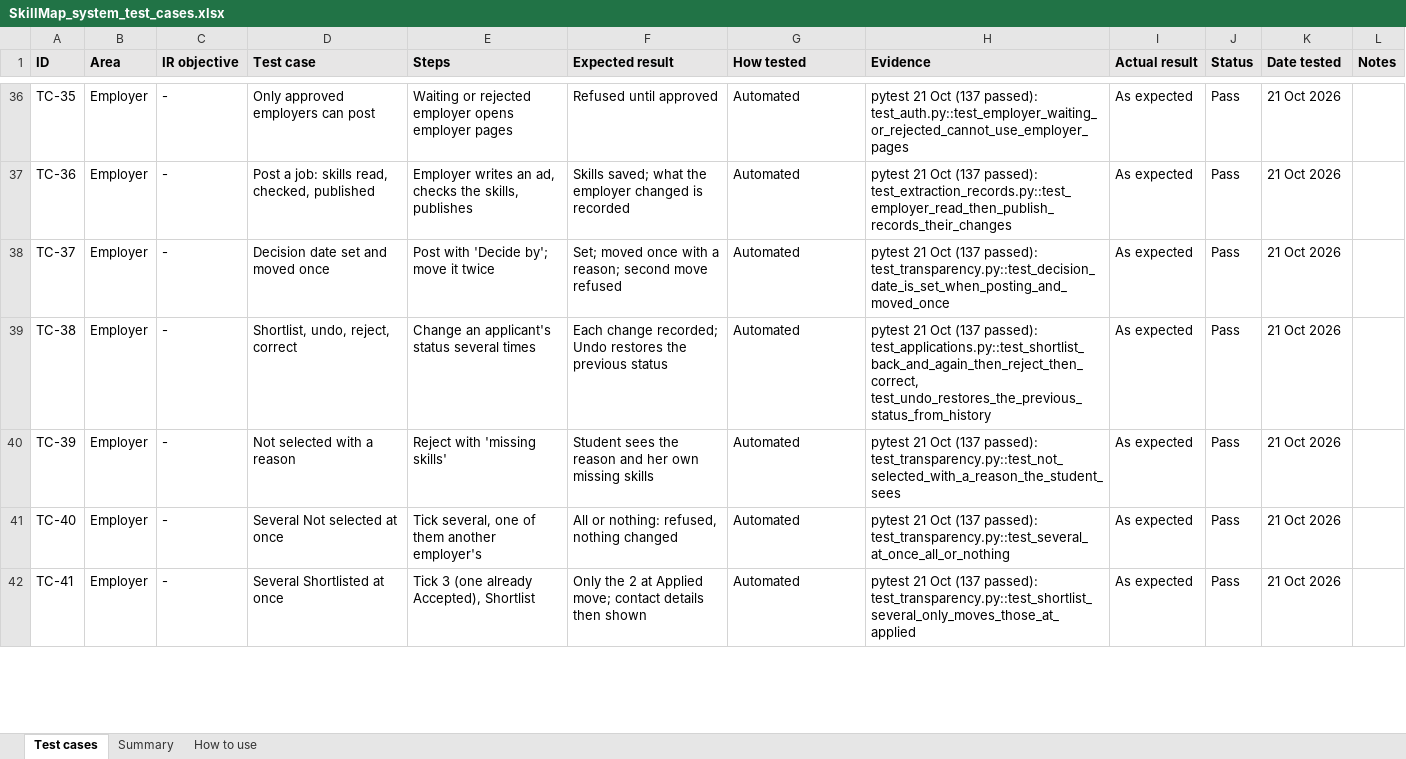
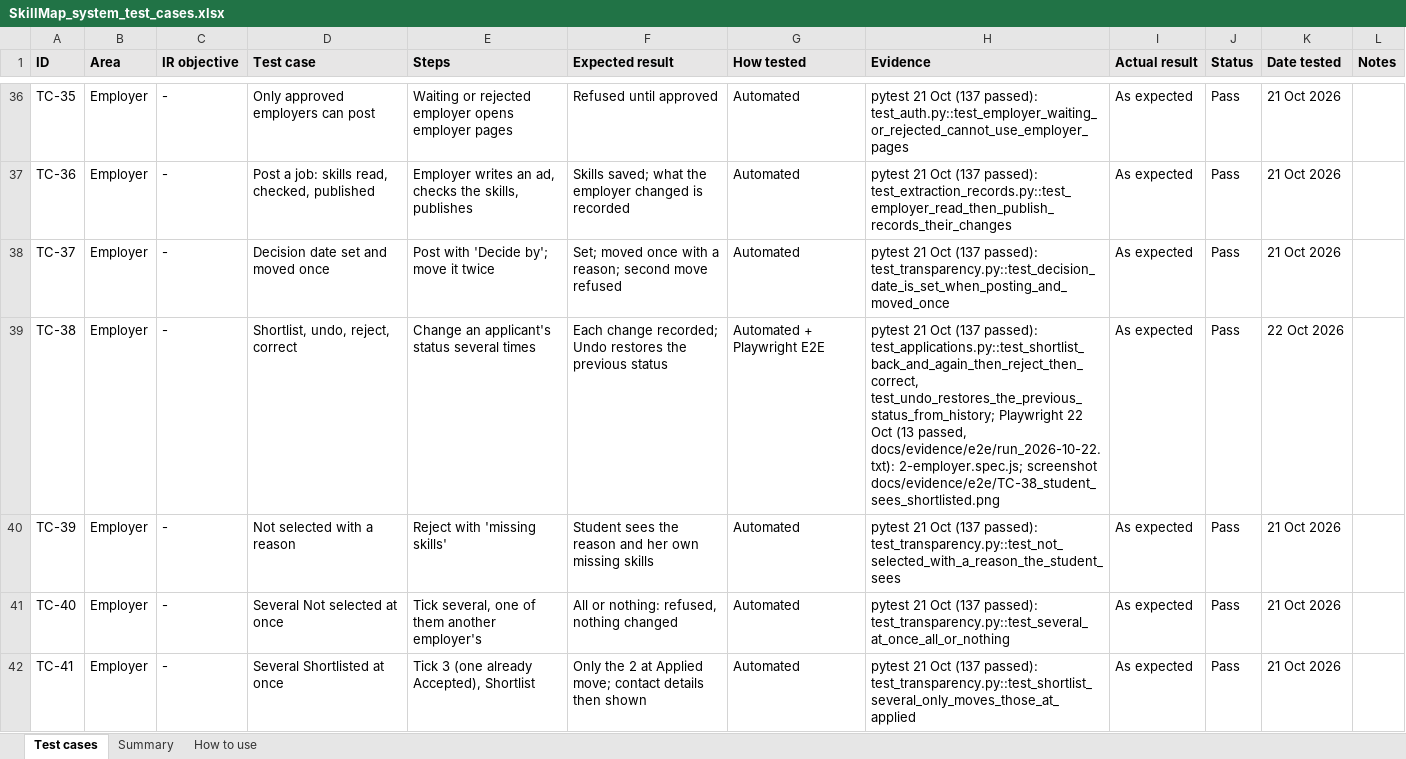
Before and after one commit to Ling2609/fyp-skill-map, an Excel workbook: docs/testing/SkillMap_system_test_cases.xlsx, sheet Test cases, drawn as a sheet; only a part is shown, gaps mark what is left out; values as stored, in another font and other column widths than the file's, no borders; charts and pictures and conditional formats not drawn; the diff covers the shown part only; the diff names each change by its address in the sheet, - before the commit and + after, or states it on an @@ line.

Commit message:
Test cases: Playwright rows passed (61 Pass, 6 Not run); roadmap

```diff
--- a/docs/testing/SkillMap_system_test_cases.xlsx (sheet Test cases)
+++ b/docs/testing/SkillMap_system_test_cases.xlsx (sheet Test cases)
-G39 (How tested): Automated
+G39 (How tested): Automated + Playwright E2E
-H39 (Evidence): …passed): test_applications.py::test_shortlist_back_and_again_then_reject_then_correct, test_undo_restores_the_previous_status_from_history
+H39 (Evidence): …passed): test_applications.py::test_shortlist_back_and_again_then_reject_then_correct, test_undo_restores_the_previous_status_from_history; Playwright 22 Oct (13 passed, docs/evidence/e2e/run_2026-10-22.txt): 2-employer.spec.js; screenshot docs/evidence/e2e/TC-38_student_sees_shortlisted.png
-K39 (Date tested): 21 Oct 2026
+K39 (Date tested): 22 Oct 2026
```
Also changed, not shown: 45 edited cells elsewhere in this sheet, sheet Summary, 1 other file.
